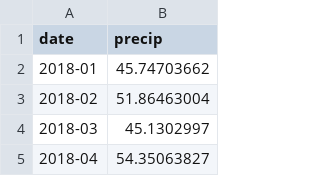
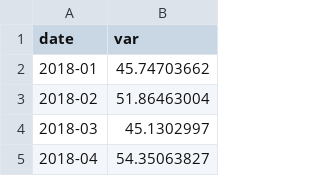
Before and after one commit to NEU-DS-4200-F20/project-group-02-el-nino, a CSV file: data/precipLine.csv, drawn as a sheet; only a part is shown.

```diff
--- a/data/precipLine.csv
+++ b/data/precipLine.csv
@@ -1,2 +1,2 @@
-date,precip
+date,var
 2018-01,45.74703662
```
Also changed, not shown: data/soilmLine.csv, 6 other files.
